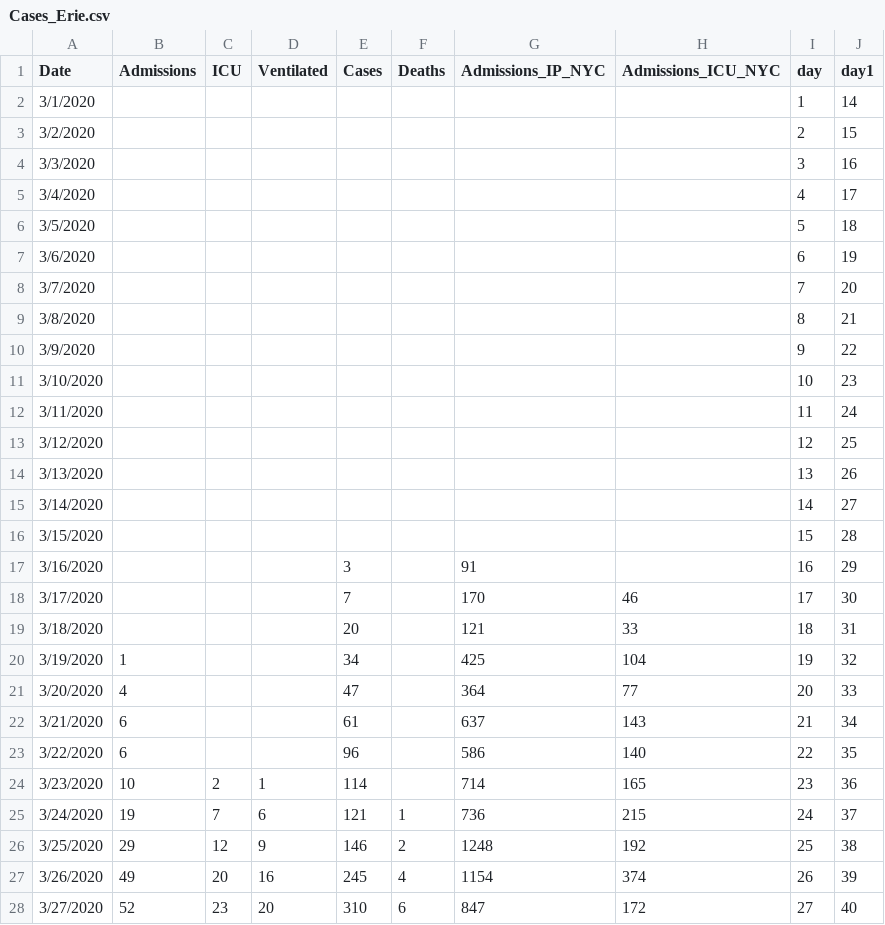
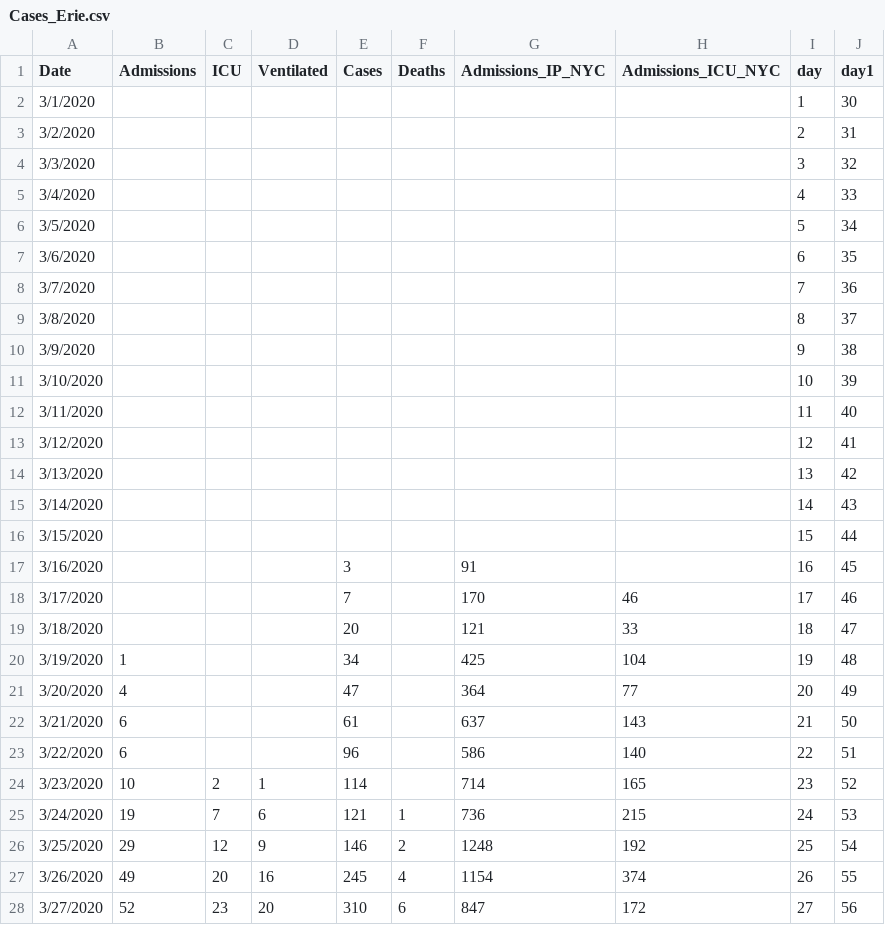
Before and after one commit to gabai/stream_KH, a CSV file: Cases_Erie.csv, drawn as a sheet; only a part is shown; the diff covers the shown part only.

Commit message:
Update Cases_Erie.csv

```diff
--- a/Cases_Erie.csv
+++ b/Cases_Erie.csv
@@ -1,28 +1,28 @@
 Date,Admissions,ICU,Ventilated,Cases,Deaths,Admissions_IP_NYC,Admissions_ICU_NYC,day,day1
-3/1/2020,,,,,,,,1,14
-3/2/2020,,,,,,,,2,15
-3/3/2020,,,,,,,,3,16
-3/4/2020,,,,,,,,4,17
-3/5/2020,,,,,,,,5,18
-3/6/2020,,,,,,,,6,19
-3/7/2020,,,,,,,,7,20
-3/8/2020,,,,,,,,8,21
-3/9/2020,,,,,,,,9,22
-3/10/2020,,,,,,,,10,23
-3/11/2020,,,,,,,,11,24
-3/12/2020,,,,,,,,12,25
-3/13/2020,,,,,,,,13,26
-3/14/2020,,,,,,,,14,27
-3/15/2020,,,,,,,,15,28
-3/16/2020,,,,3,,91,,16,29
-3/17/2020,,,,7,,170,46,17,30
-3/18/2020,,,,20,,121,33,18,31
-3/19/2020,1,,,34,,425,104,19,32
-3/20/2020,4,,,47,,364,77,20,33
-3/21/2020,6,,,61,,637,143,21,34
-3/22/2020,6,,,96,,586,140,22,35
-3/23/2020,10,2,1,114,,714,165,23,36
-3/24/2020,19,7,6,121,1,736,215,24,37
-3/25/2020,29,12,9,146,2,1248,192,25,38
-3/26/2020,49,20,16,245,4,1154,374,26,39
-3/27/2020,52,23,20,310,6,847,172,27,40
+3/1/2020,,,,,,,,1,30
+3/2/2020,,,,,,,,2,31
+3/3/2020,,,,,,,,3,32
+3/4/2020,,,,,,,,4,33
+3/5/2020,,,,,,,,5,34
+3/6/2020,,,,,,,,6,35
+3/7/2020,,,,,,,,7,36
+3/8/2020,,,,,,,,8,37
+3/9/2020,,,,,,,,9,38
+3/10/2020,,,,,,,,10,39
+3/11/2020,,,,,,,,11,40
+3/12/2020,,,,,,,,12,41
+3/13/2020,,,,,,,,13,42
+3/14/2020,,,,,,,,14,43
+3/15/2020,,,,,,,,15,44
+3/16/2020,,,,3,,91,,16,45
+3/17/2020,,,,7,,170,46,17,46
+3/18/2020,,,,20,,121,33,18,47
+3/19/2020,1,,,34,,425,104,19,48
+3/20/2020,4,,,47,,364,77,20,49
+3/21/2020,6,,,61,,637,143,21,50
+3/22/2020,6,,,96,,586,140,22,51
+3/23/2020,10,2,1,114,,714,165,23,52
+3/24/2020,19,7,6,121,1,736,215,24,53
+3/25/2020,29,12,9,146,2,1248,192,25,54
+3/26/2020,49,20,16,245,4,1154,374,26,55
+3/27/2020,52,23,20,310,6,847,172,27,56
```
Also changed, not shown: 5 edited cells elsewhere in this file.
